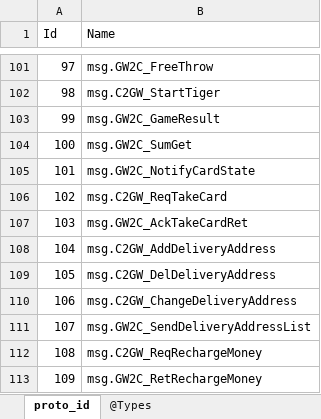
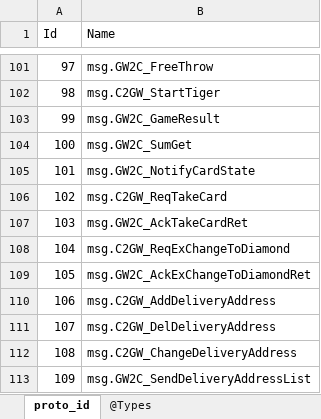
Before and after one commit to gaozhengshuang/turngame, an Excel workbook: docs/excel/proto_index.xlsx, sheet proto_id, drawn as a sheet; only a part is shown, gaps mark what is left out; the shorter side is filled out with more unchanged rows; values as stored, in another font and other column widths than the file's, no borders; addresses are those after the commit; the diff names each change by its address in the sheet, - before the commit and + after, or states it on an @@ line.

```diff
--- a/docs/excel/proto_index.xlsx (sheet proto_id)
+++ b/docs/excel/proto_index.xlsx (sheet proto_id)
+row 108: 104 | msg.C2GW_ReqExChangeToDiamond
+row 109: 105 | msg.GW2C_AckExChangeToDiamondRet
@@ column A (Id) renumbered from row 110 down @@
```
Also changed, not shown: 6 other files.
